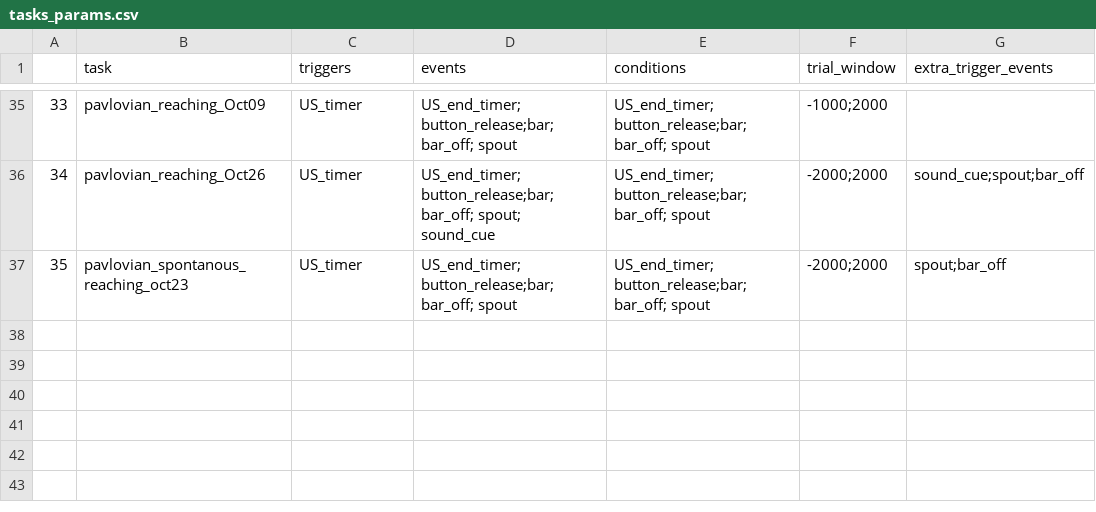
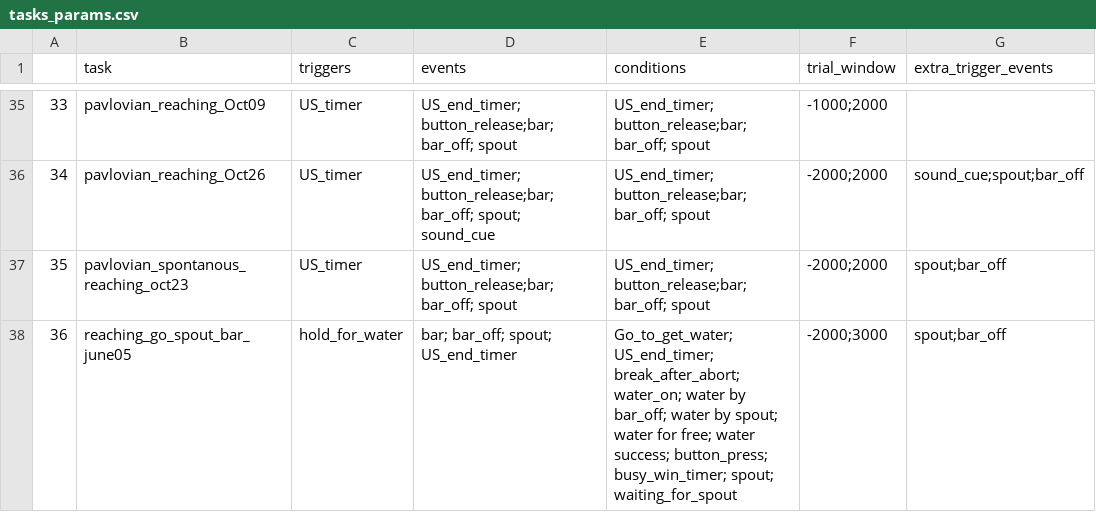
Before and after one commit to Magill-ASAP-team/trialexp, a CSV file: params/tasks_params.csv, drawn as a sheet; only a part is shown, gaps mark what is left out.

Commit message:
add support for new task

```diff
--- a/params/tasks_params.csv
+++ b/params/tasks_params.csv
@@ -37 +37,2 @@
 35,pavlovian_spontanous_reaching_oct23,US_timer,US_end_timer; button_release;bar; bar_off; spout,US_end_timer; button_release;bar; bar_off; spout,-2000;2000,spout;bar_off
+36,reaching_go_spout_bar_june05,hold_for_water,bar; bar_off; spout; US_end_timer,Go_to_get_water; US_end_timer; break_after_abort; water_on; water by bar_off; water by spout; water for free; water success; button_press; busy_win_timer; spout; waiting_for_spout,-2000;3000,spout;bar_off
```
Also changed, not shown: 1 other file.
